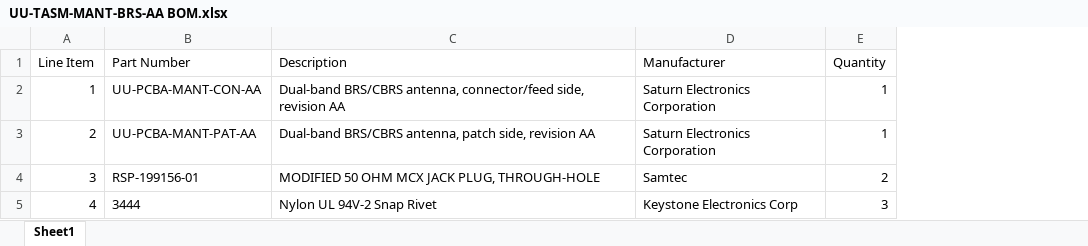
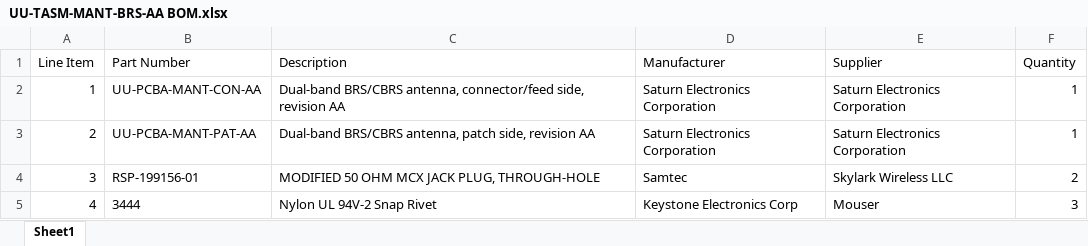
Before and after one commit to skylarkwireless/sklk-hw, an Excel workbook: UU-PCBA-MANT/production_files/UU-TASM-MANT-BRS-AA BOM.xlsx, sheet Sheet1, drawn as a sheet; values as stored, in another font and other column widths than the file's, no borders; table styles not drawn; the diff names each change by its address in the sheet, - before the commit and + after, or states it on an @@ line.

```diff
--- a/UU-PCBA-MANT/production_files/UU-TASM-MANT-BRS-AA BOM.xlsx (sheet Sheet1)
+++ b/UU-PCBA-MANT/production_files/UU-TASM-MANT-BRS-AA BOM.xlsx (sheet Sheet1)
+column E (Supplier), rows 2-5: Saturn Electronics Corporation | Saturn Electronics Corporation | Skylark Wireless LLC | Mouser
```
Also changed, not shown: 30 other files.
